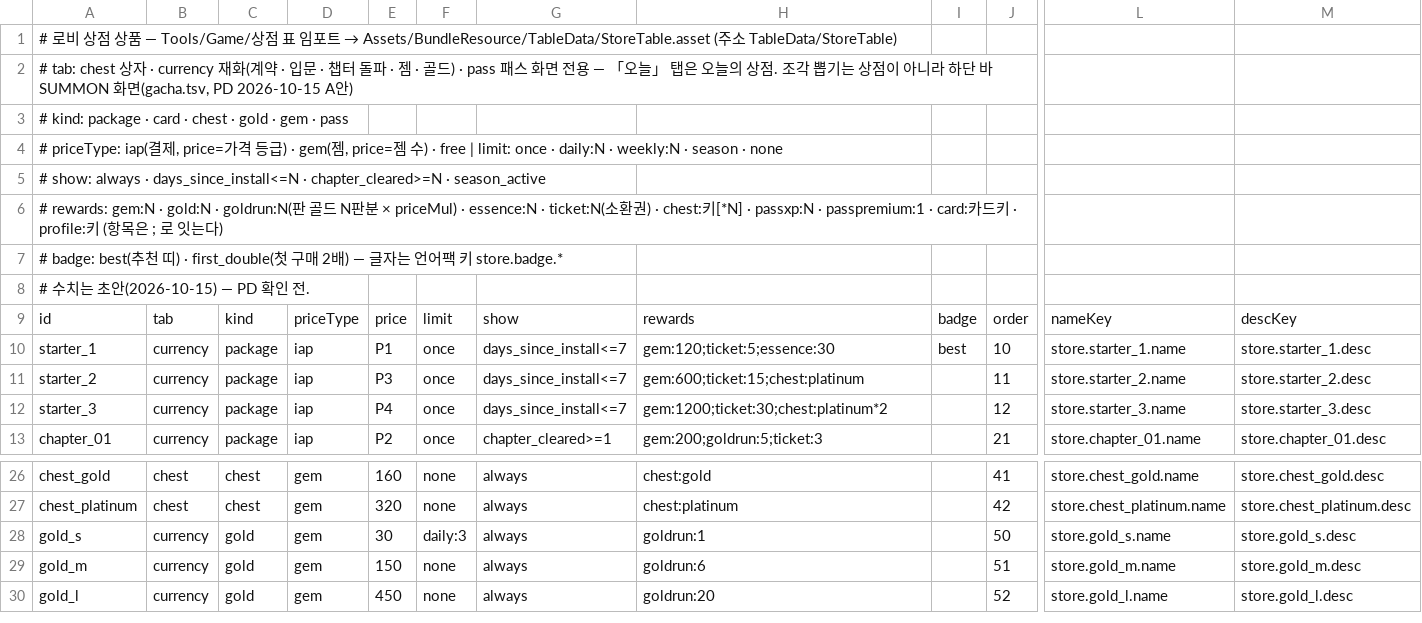
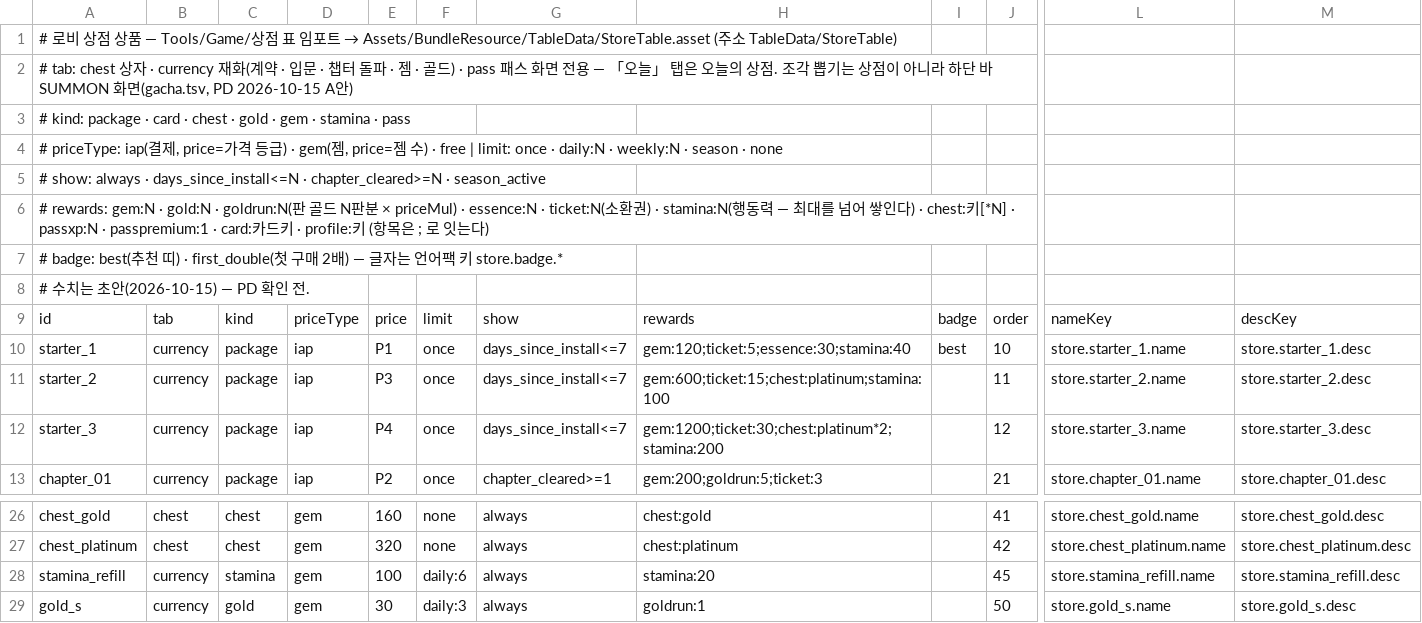
Before and after one commit to inpiawon-ui/AvengingSprit, a TSV file: Projects/AVSR/Store/store_products.tsv, drawn as a sheet; only a part is shown, gaps mark what is left out; the shorter side is filled out with more unchanged rows; rows hold the shown columns only; the diff names each change by its address in the sheet, - before the commit and + after, or states it on an @@ line.

```diff
--- a/Projects/AVSR/Store/store_products.tsv
+++ b/Projects/AVSR/Store/store_products.tsv
-A3: …gem · pass
+A3: …gem · stamina · pass
-A6: …) · chest:키…
+A6: …) · stamina:N(행동력 — 최대를 넘어 쌓인다) · chest:키…
-H10: gem:120;ticket:5;essence:30
+H10: gem:120;ticket:5;essence:30;stamina:40
-H11: gem:600;ticket:15;chest:platinum
+H11: gem:600;ticket:15;chest:platinum;stamina:100
-H12: gem:1200;ticket:30;chest:platinum*2
+H12: gem:1200;ticket:30;chest:platinum*2;stamina:200
+row 28: stamina_refill | currency | stamina | gem | 100 | daily:6 | always | stamina:20 |  | 45 | store.stamina_refill.name | store.stamina_refill.desc
```
Also changed, not shown: Projects/AVSR/Store/cards.tsv, Projects/AVSR/Store/missions.tsv, 8 other files.
